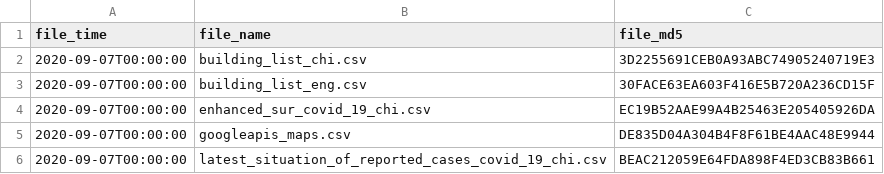
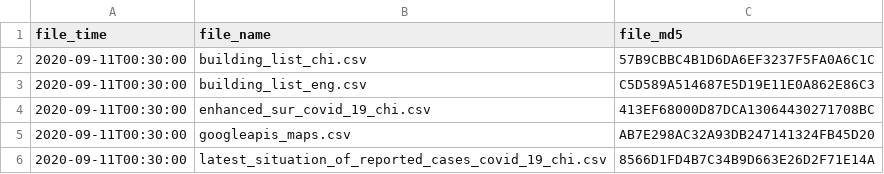
Before and after one commit to covid-hk/covid-hk.github.io, a CSV file: filetime.csv, drawn as a sheet.

```diff
--- a/filetime.csv
+++ b/filetime.csv
@@ -1,6 +1,6 @@
 file_time,file_name,file_md5
-2020-09-07T00:00:00,building_list_chi.csv,3D2255691CEB0A93ABC74905240719E3
-2020-09-07T00:00:00,building_list_eng.csv,30FACE63EA603F416E5B720A236CD15F
-2020-09-07T00:00:00,enhanced_sur_covid_19_chi.csv,EC19B52AAE99A4B25463E205405926DA
-2020-09-07T00:00:00,googleapis_maps.csv,DE835D04A304B4F8F61BE4AAC48E9944
-2020-09-07T00:00:00,latest_situation_of_reported_cases_covid_19_chi.csv,BEAC212059E64FDA898F4ED3CB83B661
+2020-09-11T00:30:00,building_list_chi.csv,57B9CBBC4B1D6DA6EF3237F5FA0A6C1C
+2020-09-11T00:30:00,building_list_eng.csv,C5D589A514687E5D19E11E0A862E86C3
+2020-09-11T00:30:00,enhanced_sur_covid_19_chi.csv,413EF68000D87DCA13064430271708BC
+2020-09-11T00:30:00,googleapis_maps.csv,AB7E298AC32A93DB247141324FB45D20
+2020-09-11T00:30:00,latest_situation_of_reported_cases_covid_19_chi.csv,8566D1FD4B7C34B9D663E26D2F71E14A
```
Also changed, not shown: building_list_chi.csv, enhanced_sur_covid_19_chi.csv, 3 other files.
